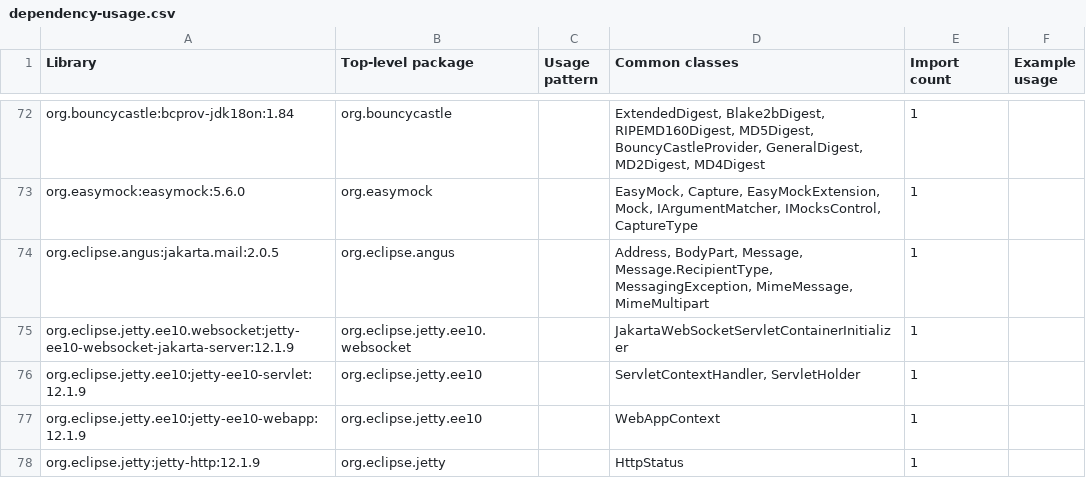
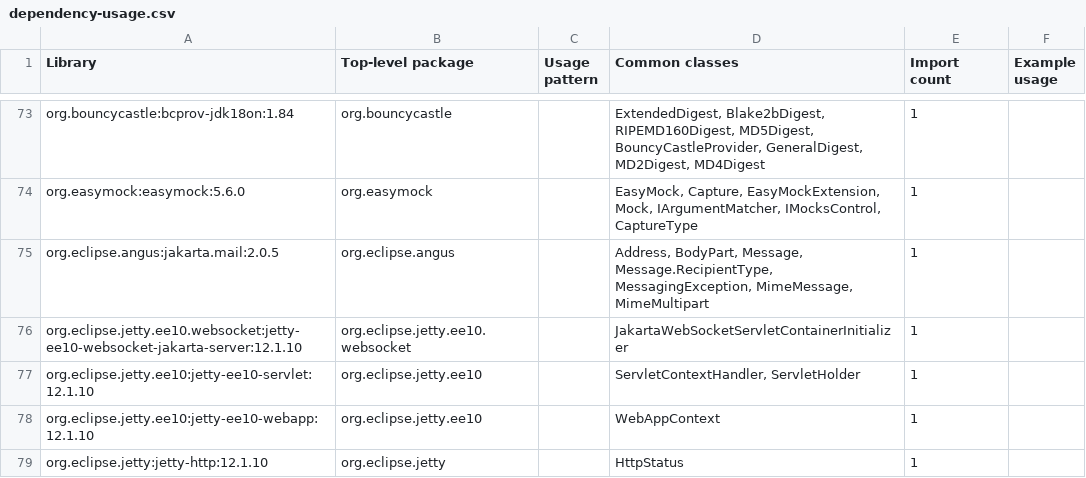
Before and after one commit to eXist-db/exist, a CSV file: .moderne/context/dependency-usage.csv, drawn as a sheet; only a part is shown, gaps mark what is left out; the diff covers the shown part only.

```diff
--- a/.moderne/context/dependency-usage.csv
+++ b/.moderne/context/dependency-usage.csv
@@ -74,5 +75,5 @@ org.easymock:easymock:5.6.0,org.easymock,,"EasyMock, Capture, EasyMockExtension,
 org.eclipse.angus:jakarta.mail:2.0.5,org.eclipse.angus,,"Address, BodyPart, Message, Message.RecipientType, MessagingException, MimeMessage, MimeMultipart",1,
-org.eclipse.jetty.ee10.websocket:jetty-ee10-websocket-jakarta-server:12.1.9,org.eclipse.jetty.ee10.websocket,,JakartaWebSocketServletContainerInitializer,1,
-org.eclipse.jetty.ee10:jetty-ee10-servlet:12.1.9,org.eclipse.jetty.ee10,,"ServletContextHandler, ServletHolder",1,
-org.eclipse.jetty.ee10:jetty-ee10-webapp:12.1.9,org.eclipse.jetty.ee10,,WebAppContext,1,
-org.eclipse.jetty:jetty-http:12.1.9,org.eclipse.jetty,,HttpStatus,1,
+org.eclipse.jetty.ee10.websocket:jetty-ee10-websocket-jakarta-server:12.1.10,org.eclipse.jetty.ee10.websocket,,JakartaWebSocketServletContainerInitializer,1,
+org.eclipse.jetty.ee10:jetty-ee10-servlet:12.1.10,org.eclipse.jetty.ee10,,"ServletContextHandler, ServletHolder",1,
+org.eclipse.jetty.ee10:jetty-ee10-webapp:12.1.10,org.eclipse.jetty.ee10,,WebAppContext,1,
+org.eclipse.jetty:jetty-http:12.1.10,org.eclipse.jetty,,HttpStatus,1,
```
Also changed, not shown: 1 added row and 10 edited cells elsewhere in this file, .moderne/context/class-quality-metrics.csv, .moderne/context/coding-conventions.csv, 12 other files.
